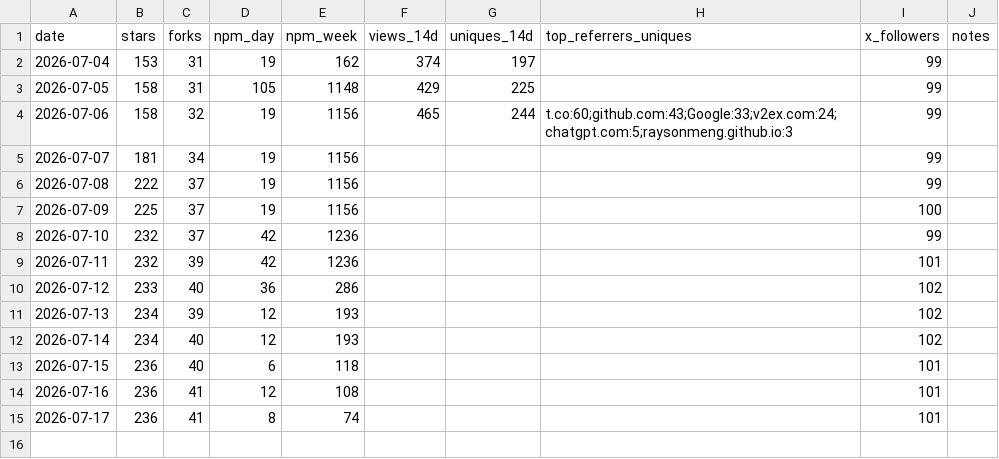
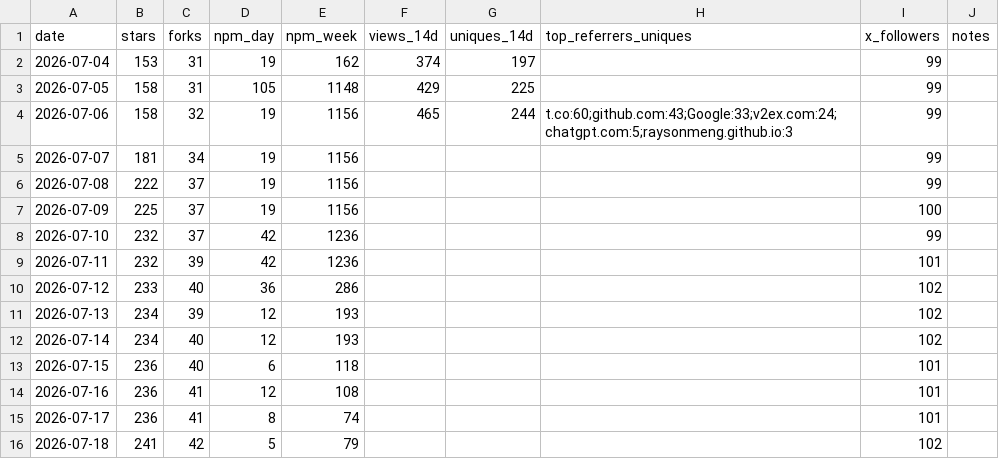
Before and after one commit to raysonmeng/agent-bridge, a CSV file: metrics.csv, drawn as a sheet.

```diff
--- a/metrics.csv
+++ b/metrics.csv
@@ -15 +15,2 @@ date,stars,forks,npm_day,npm_week,views_14d,uniques_14d,top_referrers_uniques,x_
 2026-07-17,236,41,8,74,,,"",101,
+2026-07-18,241,42,5,79,,,"",102,
```
Also changed, not shown: 1 other file.
